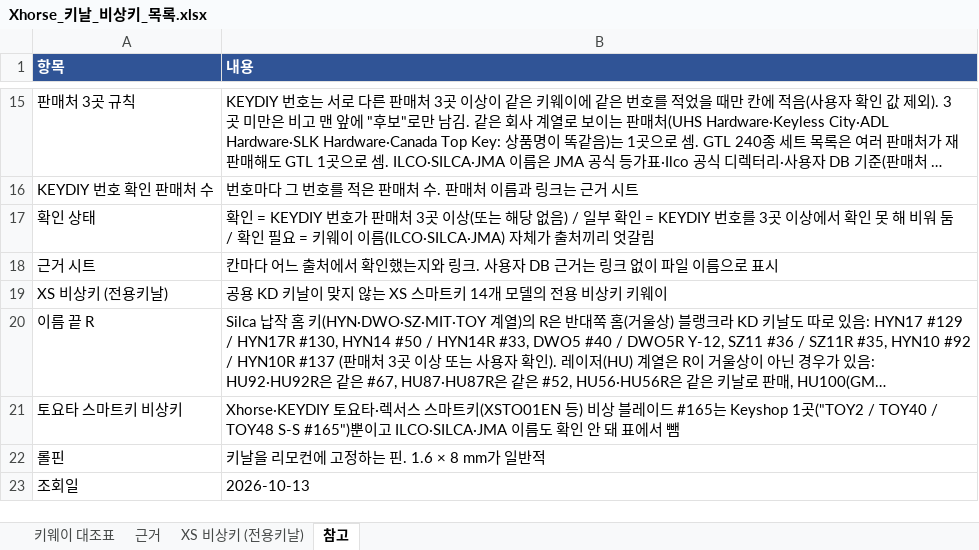
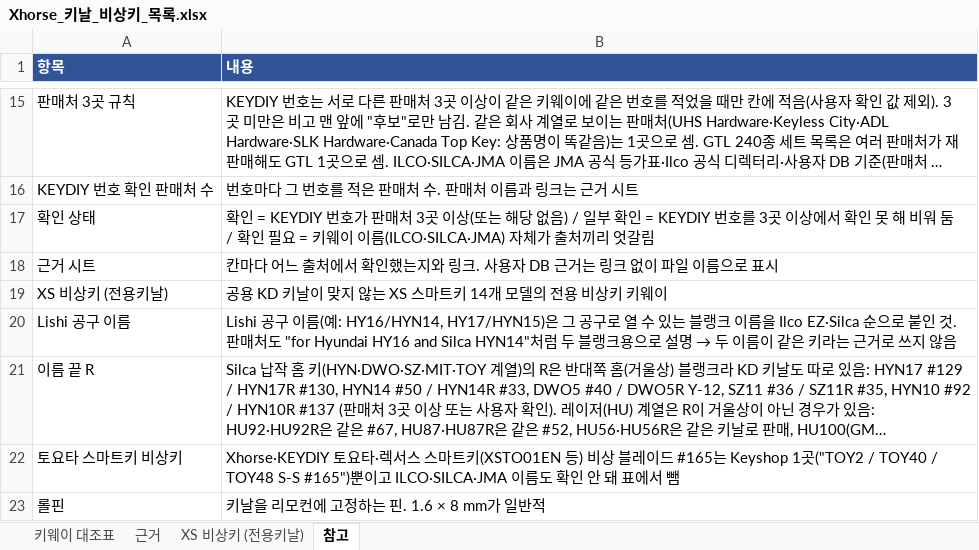
Before and after one commit to pegasusj8888-sudo/route, an Excel workbook: Xhorse_키날_비상키_목록.xlsx, sheet 참고, drawn as a sheet; only a part is shown, gaps mark what is left out; the shorter side is filled out with more unchanged rows; long unchanged cells end in …; values as stored, in another font and other column widths than the file's, no borders; the diff names each change by its address in the sheet, - before the commit and + after, or states it on an @@ line.

```diff
--- a/Xhorse_키날_비상키_목록.xlsx (sheet 참고)
+++ b/Xhorse_키날_비상키_목록.xlsx (sheet 참고)
+row 20: Lishi 공구 이름 | Lishi 공구 이름(예: HY16/HYN14, HY17/HYN15)은 그 공구로 열 수 있는 블랭크 이름을 Ilco EZ·Silca 순으로 붙인 것. 판매처도 "for Hyundai HY16 and Silca HYN14"처럼 두 블랭크용으로 설명 → 두 이름이 같은 키라는 근거로 쓰지 않음
```
Also changed, not shown: sheet 근거, sheet 키웨이 대조표.
